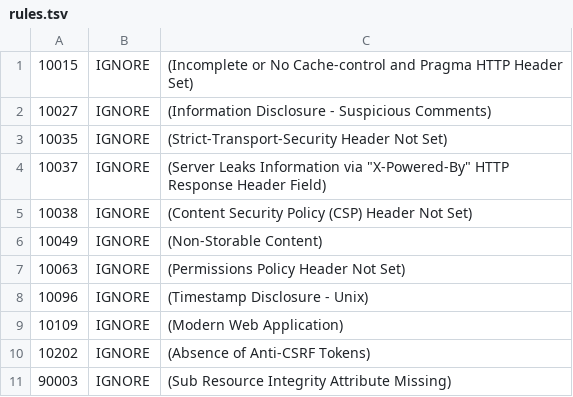
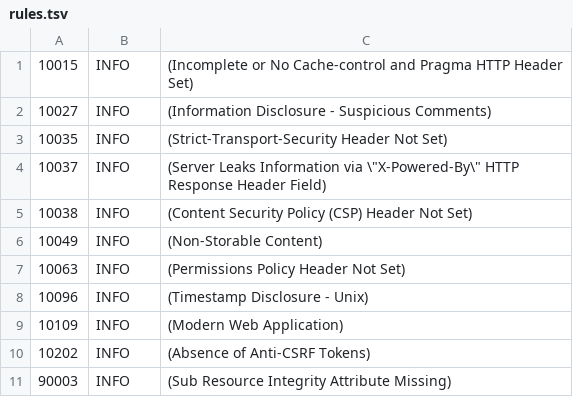
Before and after one commit to bogdanStack/cyberpupps, a TSV file: rules.tsv, drawn as a sheet.

Commit message:
Update rules.tsv

```diff
--- a/rules.tsv
+++ b/rules.tsv
@@ -1,11 +1,11 @@
-10015	IGNORE	(Incomplete or No Cache-control and Pragma HTTP Header Set)
-10027	IGNORE	(Information Disclosure - Suspicious Comments)
-10035	IGNORE	(Strict-Transport-Security Header Not Set)
-10037	IGNORE	(Server Leaks Information via "X-Powered-By" HTTP Response Header Field)
-10038	IGNORE	(Content Security Policy (CSP) Header Not Set)
-10049	IGNORE	(Non-Storable Content)
-10063	IGNORE	(Permissions Policy Header Not Set)
-10096	IGNORE	(Timestamp Disclosure - Unix)
-10109	IGNORE	(Modern Web Application)
-10202	IGNORE	(Absence of Anti-CSRF Tokens)
-90003	IGNORE	(Sub Resource Integrity Attribute Missing)
+10015	INFO	(Incomplete or No Cache-control and Pragma HTTP Header Set)
+10027	INFO	(Information Disclosure - Suspicious Comments)
+10035	INFO	(Strict-Transport-Security Header Not Set)
+10037	INFO	(Server Leaks Information via \"X-Powered-By\" HTTP Response Header Field)
+10038	INFO	(Content Security Policy (CSP) Header Not Set)
+10049	INFO	(Non-Storable Content)
+10063	INFO	(Permissions Policy Header Not Set)
+10096	INFO	(Timestamp Disclosure - Unix)
+10109	INFO	(Modern Web Application)
+10202	INFO	(Absence of Anti-CSRF Tokens)
+90003	INFO	(Sub Resource Integrity Attribute Missing)
```
